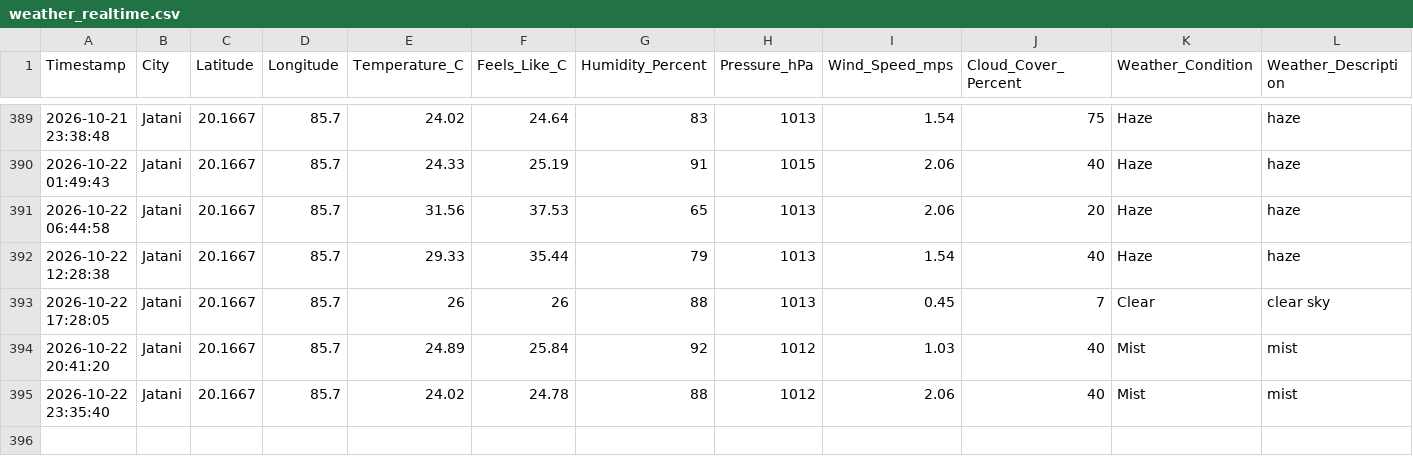
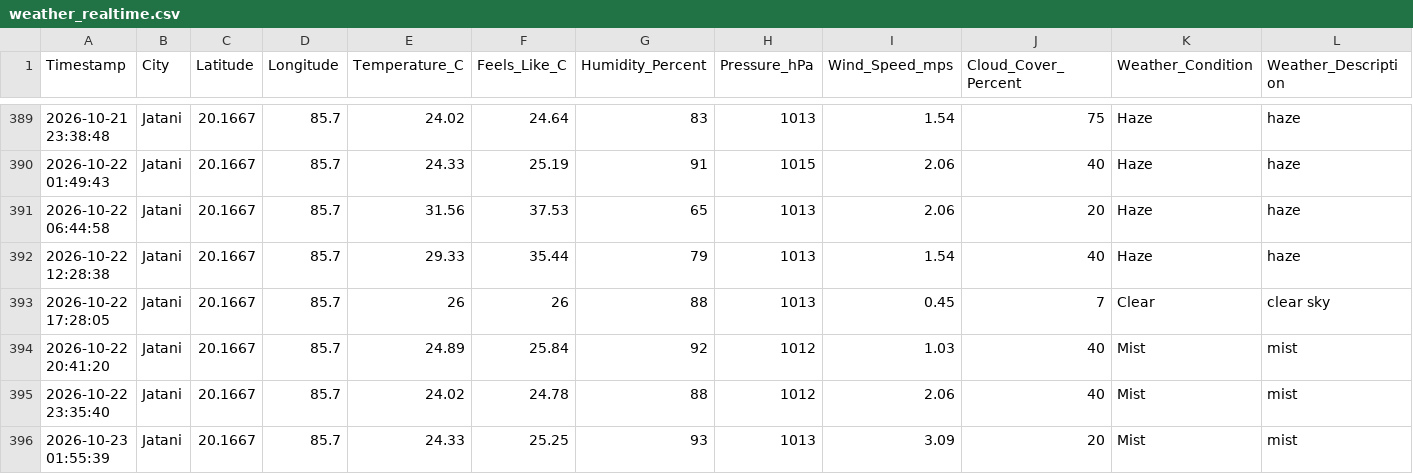
Before and after one commit to biswal-prem-5677/weather-realtime, a CSV file: weather_realtime.csv, drawn as a sheet; only a part is shown, gaps mark what is left out; rows hold the shown columns only; the diff names each change by its address in the sheet, - before the commit and + after, or states it on an @@ line.

```diff
--- a/weather_realtime.csv
+++ b/weather_realtime.csv
+row 396: 2026-10-23 01:55:39 | Jatani | 20.1667 | 85.7 | 24.33 | 25.25 | 93 | 1013 | 3.09 | 20 | Mist | mist
```
